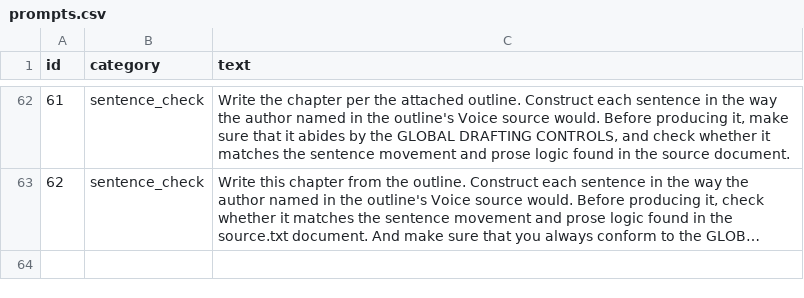
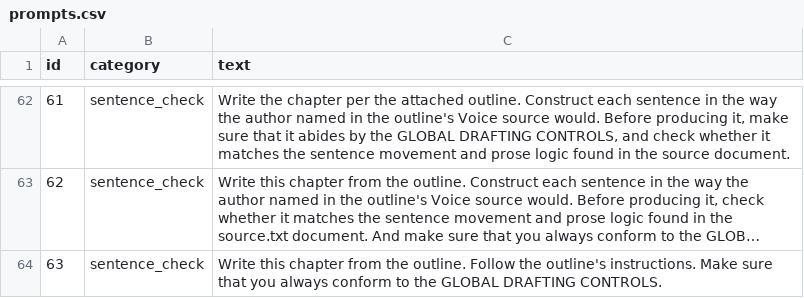
Before and after one commit to wdemilly/benchmark2, a CSV file: prompts.csv, drawn as a sheet; only a part is shown, gaps mark what is left out; long unchanged cells end in …; the diff names each change by its address in the sheet, - before the commit and + after, or states it on an @@ line.

Commit message:
Add files via upload

```diff
--- a/prompts.csv
+++ b/prompts.csv
+row 64: 63 | sentence_check | Write this chapter from the outline. Follow the outline's instructions. Make sure that you always conform to the GLOBAL DRAFTING CONTROLS.
```
